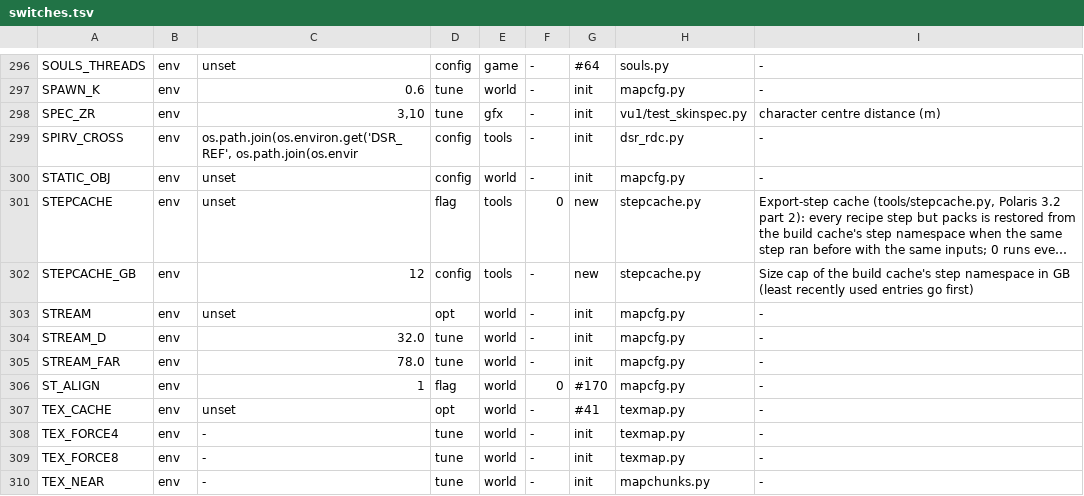
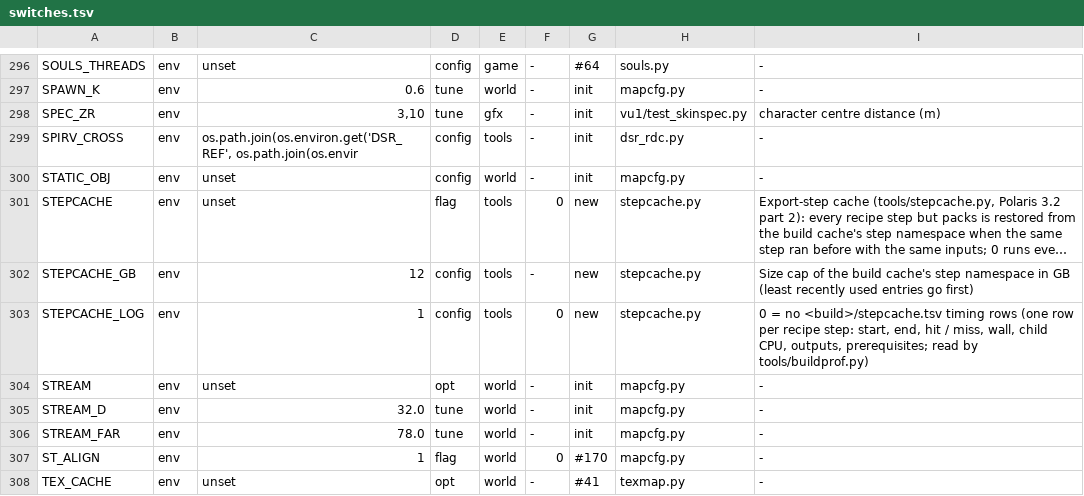
Before and after one commit to nekomancer01/DarkSoulsPS2, a TSV file: tools/switches.tsv, drawn as a sheet; only a part is shown, gaps mark what is left out; the shorter side is filled out with more unchanged rows; long unchanged cells end in …; the diff names each change by its address in the sheet, - before the commit and + after, or states it on an @@ line.

```diff
--- a/tools/switches.tsv
+++ b/tools/switches.tsv
+row 303: STEPCACHE_LOG | env | 1 | config | tools | 0 | new | stepcache.py | 0 = no <build>/stepcache.tsv timing rows (one row per recipe step: start, end, hit / miss, wall, child CPU, outputs, prerequisites; read by tools/buildprof.py)
```
Also changed, not shown: 4 other files.
